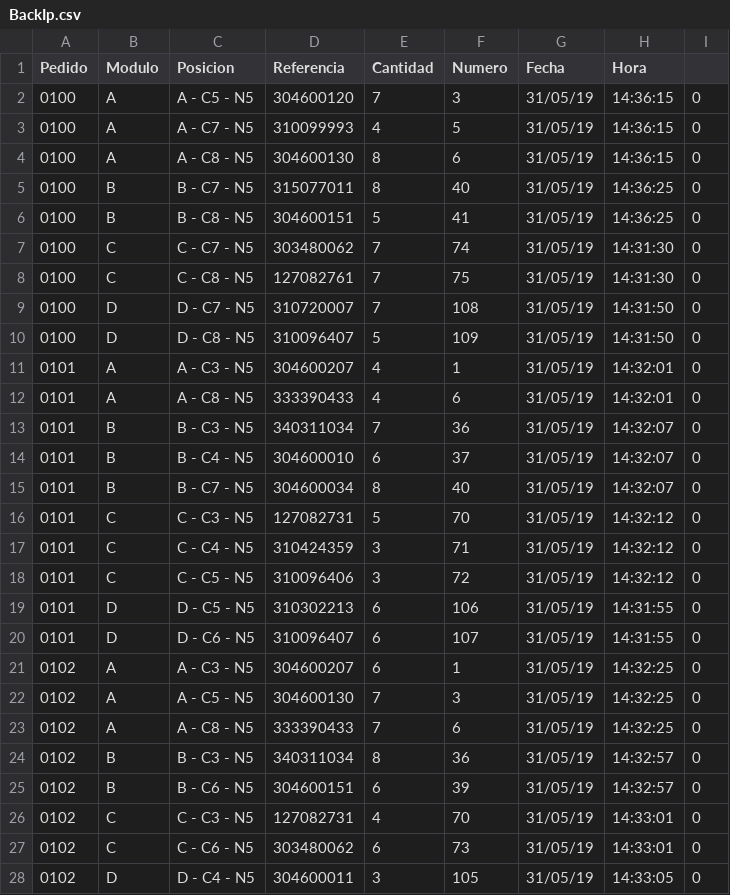
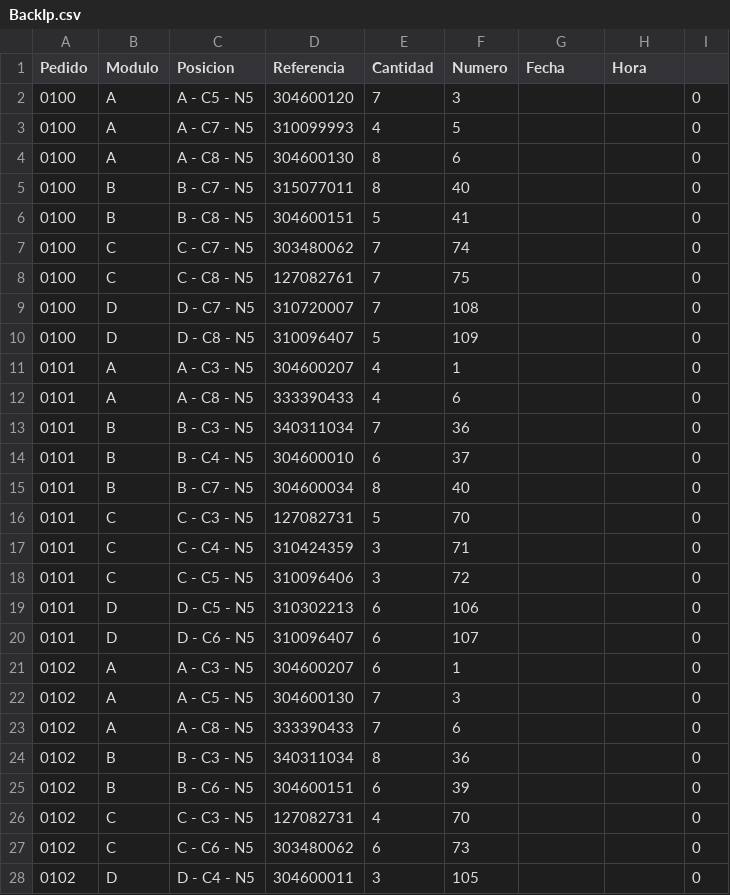
Before and after one commit to JamesMorales04/Proyecto_Conmutacion, a CSV file: BackIp.csv, drawn as a sheet; only a part is shown; the diff covers the shown part only.

```diff
--- a/BackIp.csv
+++ b/BackIp.csv
@@ -1,28 +1,28 @@
 Pedido;Modulo;Posicion;Referencia;Cantidad;Numero;Fecha;Hora;
-0100;A;A - C5 - N5;304600120;7;3;31/05/19;14:36:15;0;;
-0100;A;A - C7 - N5;310099993;4;5;31/05/19;14:36:15;0;;
-0100;A;A - C8 - N5;304600130;8;6;31/05/19;14:36:15;0;;
-0100;B;B - C7 - N5;315077011;8;40;31/05/19;14:36:25;0;;
-0100;B;B - C8 - N5;304600151;5;41;31/05/19;14:36:25;0;;
-0100;C;C - C7 - N5;303480062;7;74;31/05/19;14:31:30;0;;
-0100;C;C - C8 - N5;127082761;7;75;31/05/19;14:31:30;0;;
-0100;D;D - C7 - N5;310720007;7;108;31/05/19;14:31:50;0;;
-0100;D;D - C8 - N5;310096407;5;109;31/05/19;14:31:50;0;;
-0101;A;A - C3 - N5;304600207;4;1;31/05/19;14:32:01;0;;
-0101;A;A - C8 - N5;333390433;4;6;31/05/19;14:32:01;0;;
-0101;B;B - C3 - N5;340311034;7;36;31/05/19;14:32:07;0;;
-0101;B;B - C4 - N5;304600010;6;37;31/05/19;14:32:07;0;;
-0101;B;B - C7 - N5;304600034;8;40;31/05/19;14:32:07;0;;
-0101;C;C - C3 - N5;127082731;5;70;31/05/19;14:32:12;0;;
-0101;C;C - C4 - N5;310424359;3;71;31/05/19;14:32:12;0;;
-0101;C;C - C5 - N5;310096406;3;72;31/05/19;14:32:12;0;;
-0101;D;D - C5 - N5;310302213;6;106;31/05/19;14:31:55;0;;
-0101;D;D - C6 - N5;310096407;6;107;31/05/19;14:31:55;0;;
-0102;A;A - C3 - N5;304600207;6;1;31/05/19;14:32:25;0;;
-0102;A;A - C5 - N5;304600130;7;3;31/05/19;14:32:25;0;;
-0102;A;A - C8 - N5;333390433;7;6;31/05/19;14:32:25;0;;
-0102;B;B - C3 - N5;340311034;8;36;31/05/19;14:32:57;0;;
-0102;B;B - C6 - N5;304600151;6;39;31/05/19;14:32:57;0;;
-0102;C;C - C3 - N5;127082731;4;70;31/05/19;14:33:01;0;;
-0102;C;C - C6 - N5;303480062;6;73;31/05/19;14:33:01;0;;
-0102;D;D - C4 - N5;304600011;3;105;31/05/19;14:33:05;0;;
+0100;A;A - C5 - N5;304600120;7;3;;;0;;
+0100;A;A - C7 - N5;310099993;4;5;;;0;;
+0100;A;A - C8 - N5;304600130;8;6;;;0;;
+0100;B;B - C7 - N5;315077011;8;40;;;0;;
+0100;B;B - C8 - N5;304600151;5;41;;;0;;
+0100;C;C - C7 - N5;303480062;7;74;;;0;;
+0100;C;C - C8 - N5;127082761;7;75;;;0;;
+0100;D;D - C7 - N5;310720007;7;108;;;0;;
+0100;D;D - C8 - N5;310096407;5;109;;;0;;
+0101;A;A - C3 - N5;304600207;4;1;;;0;;
+0101;A;A - C8 - N5;333390433;4;6;;;0;;
+0101;B;B - C3 - N5;340311034;7;36;;;0;;
+0101;B;B - C4 - N5;304600010;6;37;;;0;;
+0101;B;B - C7 - N5;304600034;8;40;;;0;;
+0101;C;C - C3 - N5;127082731;5;70;;;0;;
+0101;C;C - C4 - N5;310424359;3;71;;;0;;
+0101;C;C - C5 - N5;310096406;3;72;;;0;;
+0101;D;D - C5 - N5;310302213;6;106;;;0;;
+0101;D;D - C6 - N5;310096407;6;107;;;0;;
+0102;A;A - C3 - N5;304600207;6;1;;;0;;
+0102;A;A - C5 - N5;304600130;7;3;;;0;;
+0102;A;A - C8 - N5;333390433;7;6;;;0;;
+0102;B;B - C3 - N5;340311034;8;36;;;0;;
+0102;B;B - C6 - N5;304600151;6;39;;;0;;
+0102;C;C - C3 - N5;127082731;4;70;;;0;;
+0102;C;C - C6 - N5;303480062;6;73;;;0;;
+0102;D;D - C4 - N5;304600011;3;105;;;0;;
```
Also changed, not shown: 8 edited cells elsewhere in this file, 12 other files.
